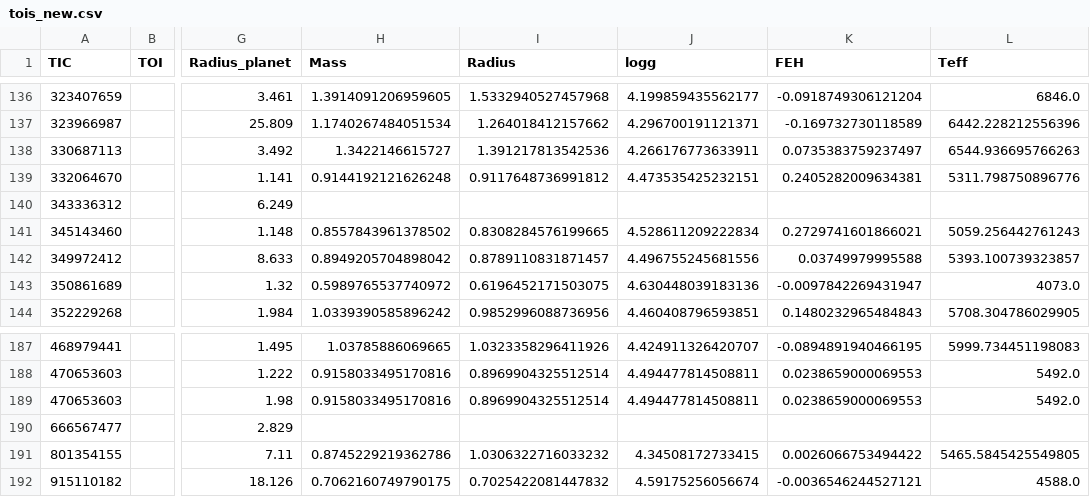
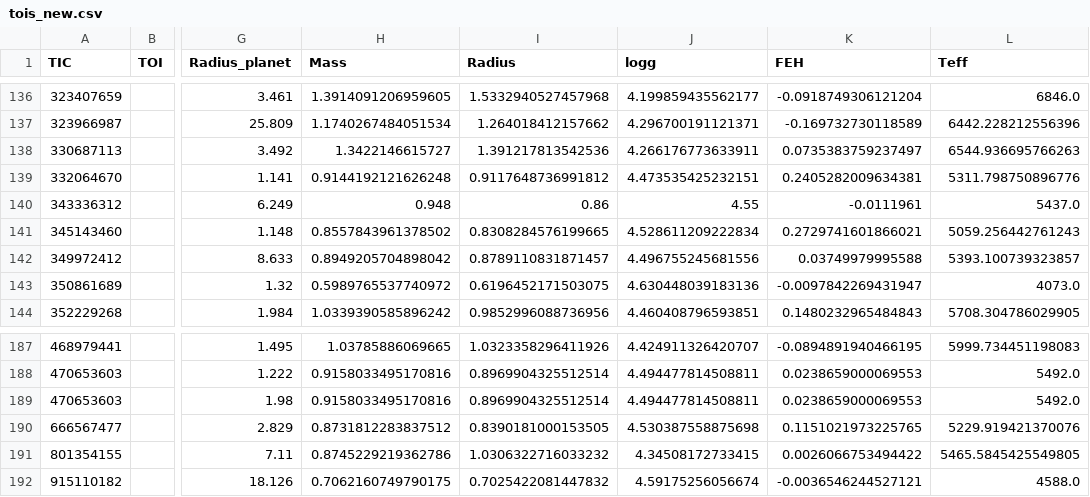
Before and after one commit to bayesianexoplanets/bayesianexoplanets.github.io, a CSV file: tois_new.csv, drawn as a sheet; only a part is shown, gaps mark what is left out; the diff covers the shown part only; the diff names each change by its address in the sheet, - before the commit and + after, or states it on an @@ line.

```diff
--- a/tois_new.csv
+++ b/tois_new.csv
-H140 (Mass): (empty)
+H140 (Mass): 0.948
-I140 (Radius): (empty)
+I140 (Radius): 0.86
-J140 (logg): (empty)
+J140 (logg): 4.55
-K140 (FEH): (empty)
+K140 (FEH): -0.0111961
-L140 (Teff): (empty)
+L140 (Teff): 5437.0
-H190 (Mass): (empty)
+H190 (Mass): 0.8731812283837512
-I190 (Radius): (empty)
+I190 (Radius): 0.8390181000153505
-J190 (logg): (empty)
+J190 (logg): 4.530387558875698
-K190 (FEH): (empty)
+K190 (FEH): 0.1151021973225765
-L190 (Teff): (empty)
+L190 (Teff): 5229.919421370076
```
Also changed, not shown: 30 edited cells elsewhere in this file, tois_new_dropped.csv, 29 other files.
